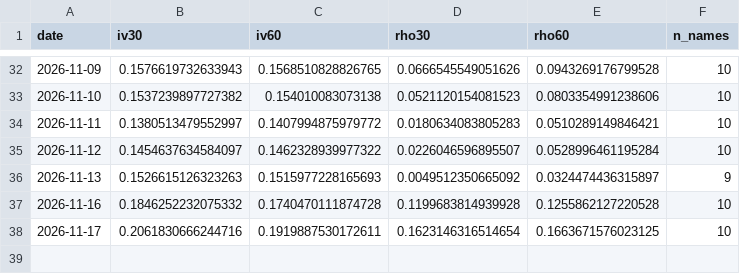
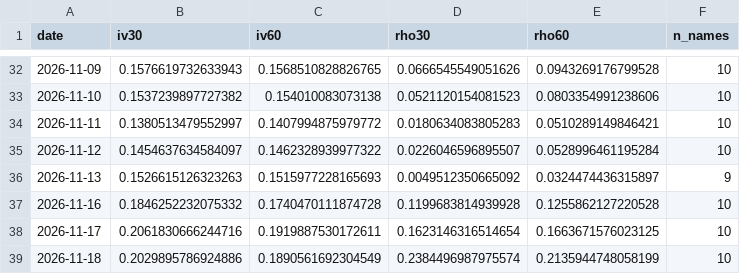
Before and after one commit to kelvinhe724/quant-projects, a CSV file: options-collector/reports/implied_corr.csv, drawn as a sheet; only a part is shown, gaps mark what is left out.

```diff
--- a/options-collector/reports/implied_corr.csv
+++ b/options-collector/reports/implied_corr.csv
@@ -38 +38,2 @@ date,iv30,iv60,rho30,rho60,n_names
 2026-11-17,0.2061830666244716,0.1919887530172611,0.1623146316514654,0.1663671576023125,10
+2026-11-18,0.2029895786924886,0.1890561692304549,0.2384496987975574,0.2135944748058199,10
```
Also changed, not shown: options-collector/reports/atm_by_expiry.csv, options-collector/reports/horizons_latest.csv, 3 other files.
